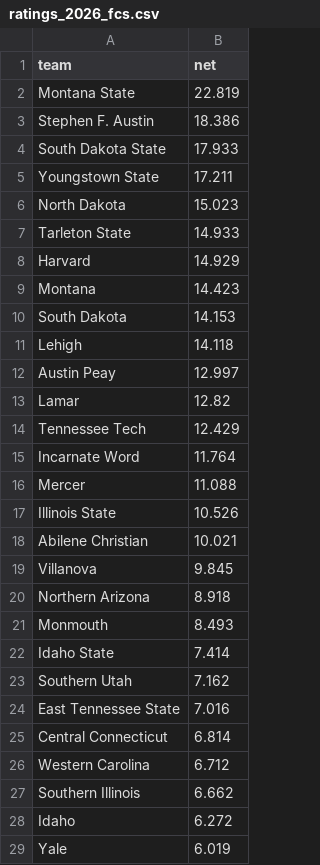
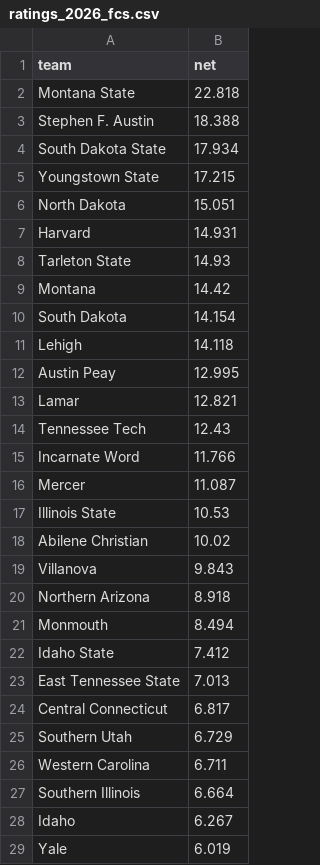
Before and after one commit to yuschajp/mlb_hits_model, a CSV file: data/cfb/ratings_2026_fcs.csv, drawn as a sheet; only a part is shown; the diff covers the shown part only.

```diff
--- a/data/cfb/ratings_2026_fcs.csv
+++ b/data/cfb/ratings_2026_fcs.csv
@@ -1,29 +1,29 @@
 team,net
-Montana State,22.819
-Stephen F. Austin,18.386
-South Dakota State,17.933
-Youngstown State,17.211
-North Dakota,15.023
-Tarleton State,14.933
-Harvard,14.929
-Montana,14.423
-South Dakota,14.153
+Montana State,22.818
+Stephen F. Austin,18.388
+South Dakota State,17.934
+Youngstown State,17.215
+North Dakota,15.051
+Harvard,14.931
+Tarleton State,14.93
+Montana,14.42
+South Dakota,14.154
 Lehigh,14.118
-Austin Peay,12.997
-Lamar,12.82
-Tennessee Tech,12.429
-Incarnate Word,11.764
-Mercer,11.088
-Illinois State,10.526
-Abilene Christian,10.021
-Villanova,9.845
+Austin Peay,12.995
+Lamar,12.821
+Tennessee Tech,12.43
+Incarnate Word,11.766
+Mercer,11.087
+Illinois State,10.53
+Abilene Christian,10.02
+Villanova,9.843
 Northern Arizona,8.918
-Monmouth,8.493
-Idaho State,7.414
-Southern Utah,7.162
-East Tennessee State,7.016
-Central Connecticut,6.814
-Western Carolina,6.712
-Southern Illinois,6.662
-Idaho,6.272
+Monmouth,8.494
+Idaho State,7.412
+East Tennessee State,7.013
+Central Connecticut,6.817
+Southern Utah,6.729
+Western Carolina,6.711
+Southern Illinois,6.664
+Idaho,6.267
 Yale,6.019
```
Also changed, not shown: 1 added row, 1 removed row and 79 edited cells elsewhere in this file, data/cfb/games_2026_all.csv, data/cfb/ratings_2026_fbs.csv, 1 other file.
